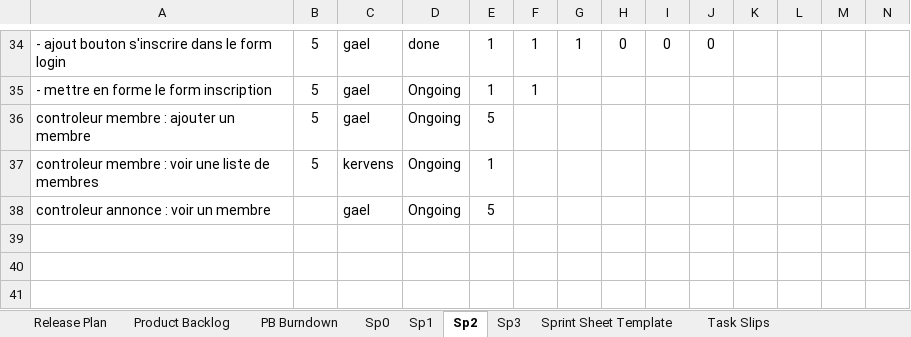
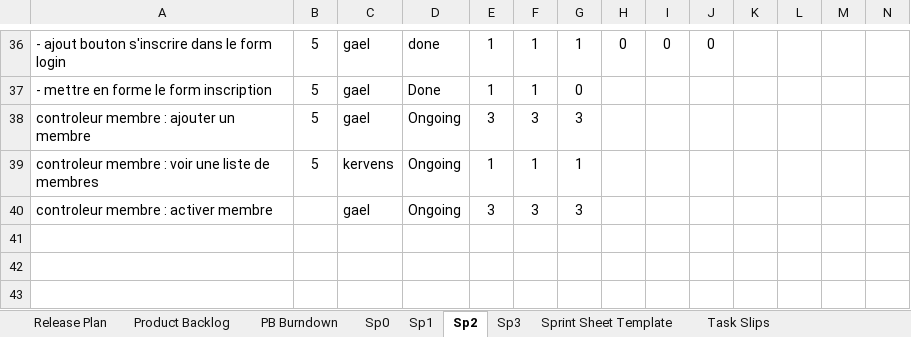
Before and after one commit to Gazowski/projet_picturing, an Excel workbook: fichiers_projet/product_backlog_17607_oneDrive.xlsm, sheet Sp2, drawn as a sheet; only a part is shown, gaps mark what is left out; values as stored, in another font and other column widths than the file's, no borders; charts and pictures and conditional formats not drawn; removed rows and columns are numbered as before the commit, all else as after; rows hold the shown columns only; the diff covers the shown part only; the diff names each change by its address in the sheet, - before the commit and + after, or states it on an @@ line.

```diff
--- a/fichiers_projet/product_backlog_17607_oneDrive.xlsm (sheet Sp2)
+++ b/fichiers_projet/product_backlog_17607_oneDrive.xlsm (sheet Sp2)
-D37: Ongoing
+D37: Done
-G37: (empty)
+G37: 0
-E38: 5
+E38: 3
-F38: (empty)
+F38: 3
-G38: (empty)
+G38: 3
-F39: (empty)
+F39: 1
-G39: (empty)
+G39: 1
-row 38: controleur annonce : voir un membre |  | gael | Ongoing | 5
+row 40: controleur membre : activer membre |  | gael | Ongoing | 3 | 3 | 3
```
Also changed, not shown: 2 added rows and 35 edited cells elsewhere in this sheet, formulas that keep their value, hidden cells, charts or pictures, 1 other file.
